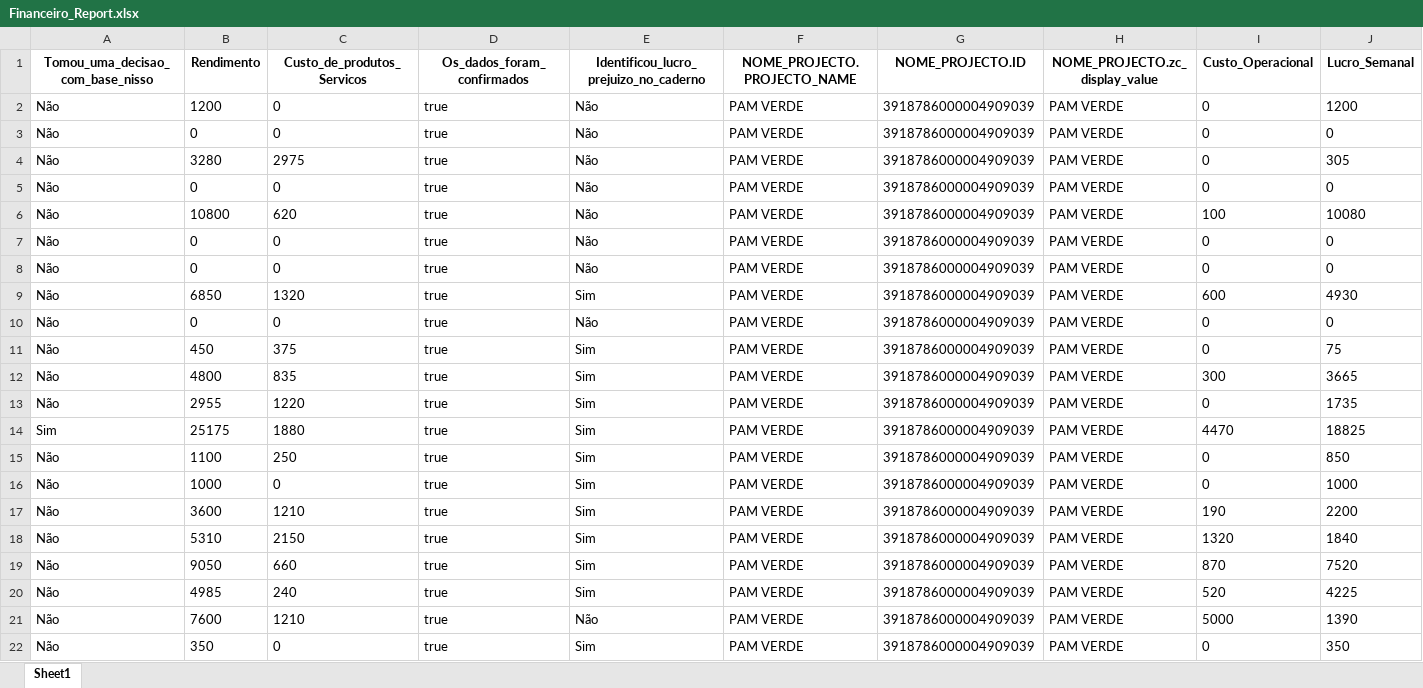
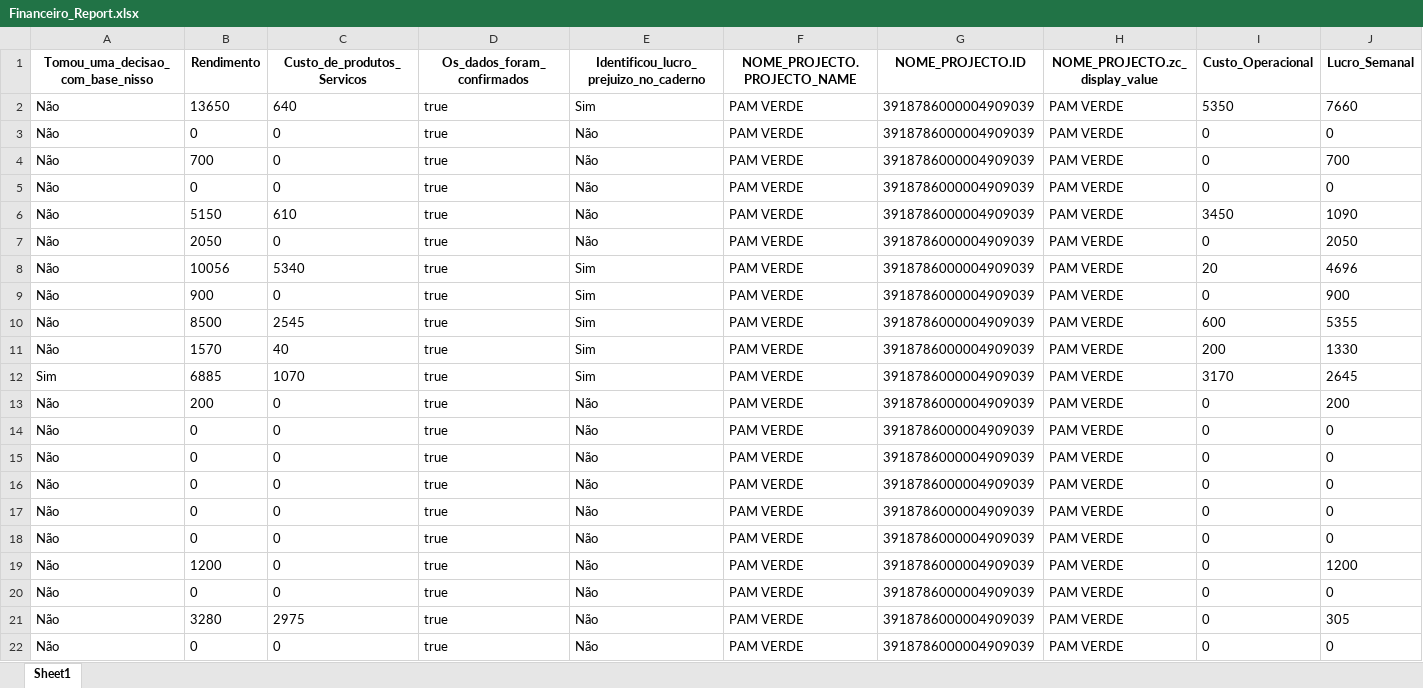
Before and after one commit to muvamis/dash_pam_verde_c3_2026, an Excel workbook: Financeiro_Report.xlsx, sheet Sheet1, drawn as a sheet; only a part is shown; the shorter side is filled out with more unchanged rows; values as stored, in another font and other column widths than the file's, no borders; rows hold the shown columns only; the diff names each change by its address in the sheet, - before the commit and + after, or states it on an @@ line.

```diff
--- a/Financeiro_Report.xlsx (sheet Sheet1)
+++ b/Financeiro_Report.xlsx (sheet Sheet1)
+row 2: Não | 13650 | 640 | true | Sim | PAM VERDE | 3918786000004909039 | PAM VERDE | 5350 | 7660
+row 3: Não | 0 | 0 | true | Não | PAM VERDE | 3918786000004909039 | PAM VERDE | 0 | 0
+row 4: Não | 700 | 0 | true | Não | PAM VERDE | 3918786000004909039 | PAM VERDE | 0 | 700
+row 5: Não | 0 | 0 | true | Não | PAM VERDE | 3918786000004909039 | PAM VERDE | 0 | 0
+row 6: Não | 5150 | 610 | true | Não | PAM VERDE | 3918786000004909039 | PAM VERDE | 3450 | 1090
+row 7: Não | 2050 | 0 | true | Não | PAM VERDE | 3918786000004909039 | PAM VERDE | 0 | 2050
+row 8: Não | 10056 | 5340 | true | Sim | PAM VERDE | 3918786000004909039 | PAM VERDE | 20 | 4696
+row 9: Não | 900 | 0 | true | Sim | PAM VERDE | 3918786000004909039 | PAM VERDE | 0 | 900
+row 10: Não | 8500 | 2545 | true | Sim | PAM VERDE | 3918786000004909039 | PAM VERDE | 600 | 5355
+row 11: Não | 1570 | 40 | true | Sim | PAM VERDE | 3918786000004909039 | PAM VERDE | 200 | 1330
+row 12: Sim | 6885 | 1070 | true | Sim | PAM VERDE | 3918786000004909039 | PAM VERDE | 3170 | 2645
+row 13: Não | 200 | 0 | true | Não | PAM VERDE | 3918786000004909039 | PAM VERDE | 0 | 200
+row 14: Não | 0 | 0 | true | Não | PAM VERDE | 3918786000004909039 | PAM VERDE | 0 | 0
+row 15: Não | 0 | 0 | true | Não | PAM VERDE | 3918786000004909039 | PAM VERDE | 0 | 0
+row 16: Não | 0 | 0 | true | Não | PAM VERDE | 3918786000004909039 | PAM VERDE | 0 | 0
+row 17: Não | 0 | 0 | true | Não | PAM VERDE | 3918786000004909039 | PAM VERDE | 0 | 0
+row 18: Não | 0 | 0 | true | Não | PAM VERDE | 3918786000004909039 | PAM VERDE | 0 | 0
```
Also changed, not shown: Presencas_colectivas.xlsx, log_acoes.xlsx, 2 other files.
